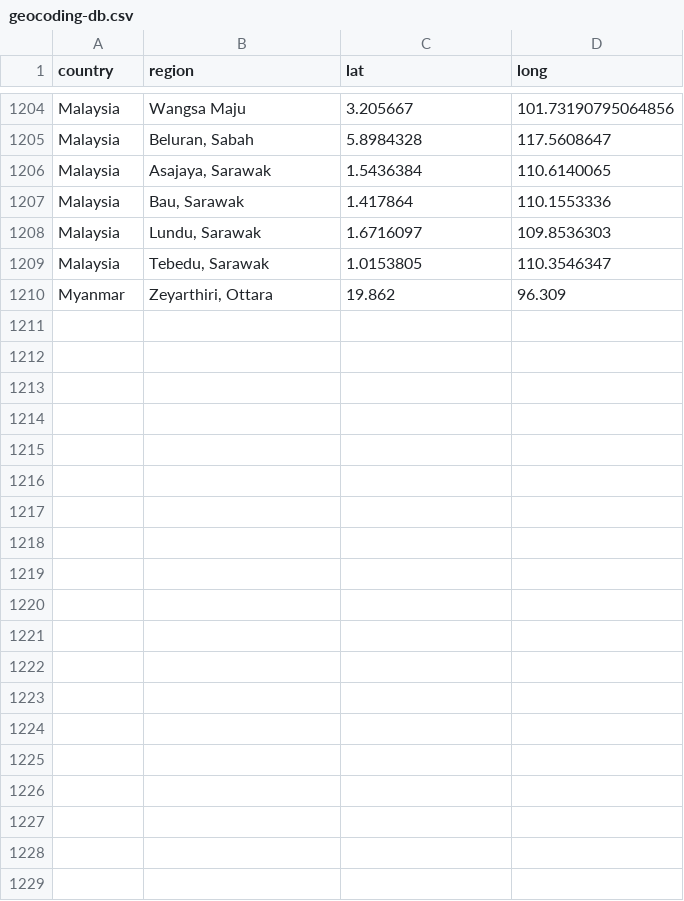
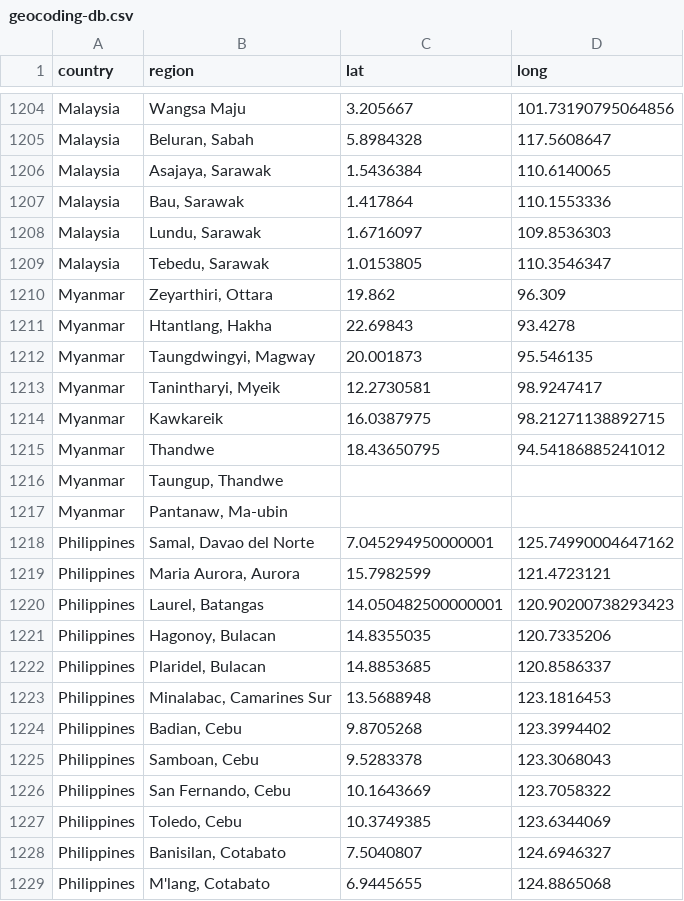
Before and after one commit to OSINThk/COVID19_Data_Scraper, a CSV file: Wikipedia_Scraper/geocoding-db.csv, drawn as a sheet; only a part is shown, gaps mark what is left out; the diff covers the shown part only.

```diff
--- a/Wikipedia_Scraper/geocoding-db.csv
+++ b/Wikipedia_Scraper/geocoding-db.csv
@@ -1210 +1210,20 @@
 "Myanmar","Zeyarthiri, Ottara","19.862","96.309"
+"Myanmar","Htantlang, Hakha","22.69843","93.4278"
+"Myanmar","Taungdwingyi, Magway","20.001873","95.546135"
+"Myanmar","Tanintharyi, Myeik","12.2730581","98.9247417"
+"Myanmar","Kawkareik","16.0387975","98.21271138892715"
+"Myanmar","Thandwe","18.43650795","94.54186885241012"
+"Myanmar","Taungup, Thandwe","",""
+"Myanmar","Pantanaw, Ma-ubin","",""
+"Philippines","Samal, Davao del Norte","7.045294950000001","125.74990004647162"
+"Philippines","Maria Aurora, Aurora","15.7982599","121.4723121"
+"Philippines","Laurel, Batangas","14.050482500000001","120.90200738293423"
+"Philippines","Hagonoy, Bulacan","14.8355035","120.7335206"
+"Philippines","Plaridel, Bulacan","14.8853685","120.8586337"
+"Philippines","Minalabac, Camarines Sur","13.5688948","123.1816453"
+"Philippines","Badian, Cebu","9.8705268","123.3994402"
+"Philippines","Samboan, Cebu","9.5283378","123.3068043"
+"Philippines","San Fernando, Cebu","10.1643669","123.7058322"
+"Philippines","Toledo, Cebu","10.3749385","123.6344069"
+"Philippines","Banisilan, Cotabato","7.5040807","124.6946327"
+"Philippines","M'lang, Cotabato","6.9445655","124.8865068"
```
Also changed, not shown: 12 added rows elsewhere in this file, Wikipedia_Scraper/wikipedia_input.csv, 6 other files.
